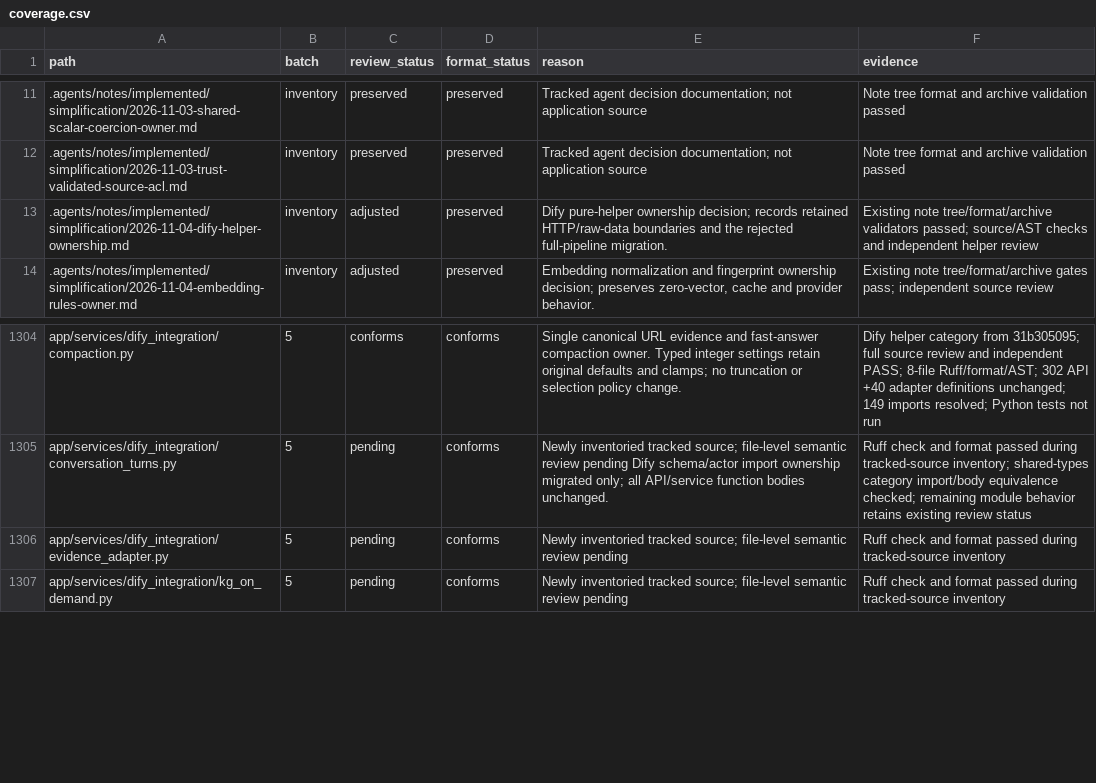
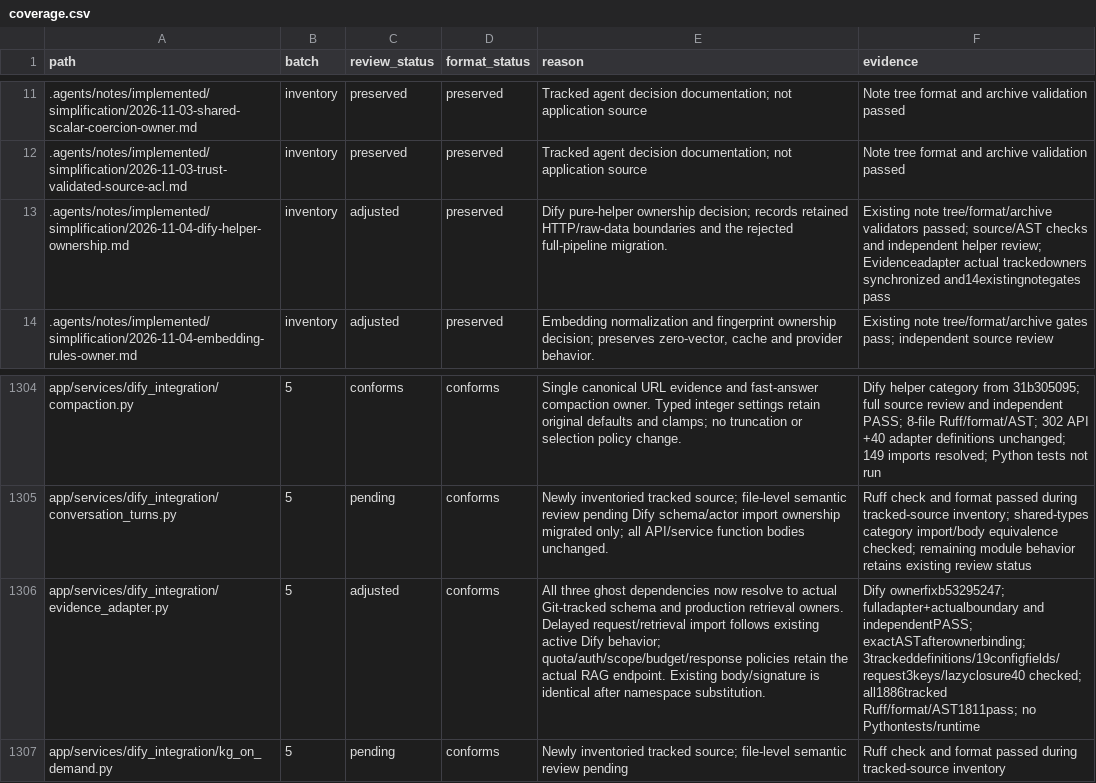
Before and after one commit to skygazer42/MimirQ, a CSV file: docs/maintenance/style-unification/coverage.csv, drawn as a sheet; only a part is shown, gaps mark what is left out; the diff names each change by its address in the sheet, - before the commit and + after, or states it on an @@ line.

Commit message:
fix(dify): resolve retrieval imports from tracked owners

```diff
--- a/docs/maintenance/style-unification/coverage.csv
+++ b/docs/maintenance/style-unification/coverage.csv
-F13 (evidence): …independent helper review
+F13 (evidence): …independent helper review; Evidenceadapter actual trackedowners synchronized and14existingnotegates pass
-C1306 (review_status): pending
+C1306 (review_status): adjusted
-E1306 (reason): Newly inventoried tracked source; file-level semantic review pending
+E1306 (reason): All three ghost dependencies now resolve to actual Git-tracked schema and production retrieval owners. Delayed request/retrieval import follows existing active Dify behavior; quota/auth/scope/budget/response policies retain the actual RAG endpoint. Existing body/signature is identical after namespace substitution.
-F1306 (evidence): Ruff check and format passed during tracked-source inventory
+F1306 (evidence): Dify ownerfixb53295247; fulladapter+actualboundary and independentPASS; exactASTafterownerbinding;3trackeddefinitions/19configfields/request3keys/lazyclosure40 checked; all1886tracked Ruff/format/AST1811pass; no Pythontests/runtime
```
Also changed, not shown: 3 other files.
